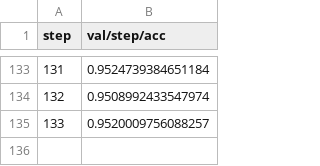
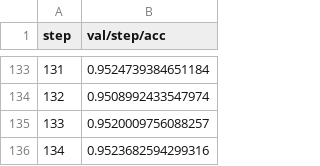
Before and after one commit to iterative/lstm_seq2seq, a TSV file: results/plots/metrics/val/step/acc.tsv, drawn as a sheet; only a part is shown, gaps mark what is left out; the diff names each change by its address in the sheet, - before the commit and + after, or states it on an @@ line.

```diff
--- a/results/plots/metrics/val/step/acc.tsv
+++ b/results/plots/metrics/val/step/acc.tsv
+row 136: 134 | 0.9523682594299316
```
Also changed, not shown: results/plots/metrics/val/step/loss.tsv, 2 other files.
